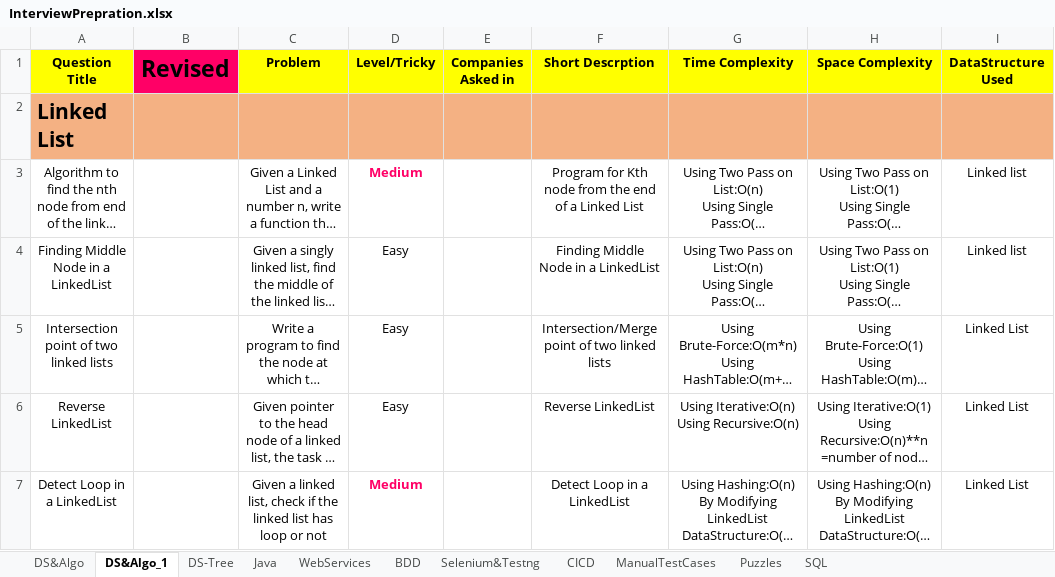
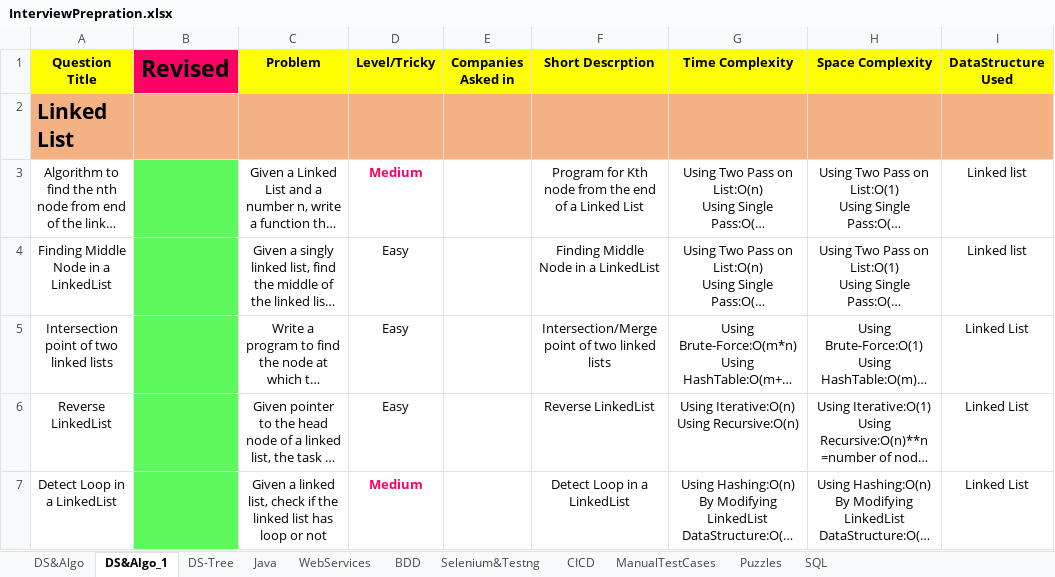
Before and after one commit to Learner-max/DataStructures, an Excel workbook: InterviewPrepration.xlsx, sheet DS&Algo_1, drawn as a sheet; only a part is shown; long unchanged cells end in …; values as stored, in another font and other column widths than the file's, no borders; the diff covers the shown part only; the diff names each change by its address in the sheet, - before the commit and + after, or states it on an @@ line.

```diff
--- a/InterviewPrepration.xlsx (sheet DS&Algo_1)
+++ b/InterviewPrepration.xlsx (sheet DS&Algo_1)
-B3:B7 fill: none
+B3:B7 fill: #5DF95D
```
Also changed, not shown: 1 edited cell and cell formats elsewhere in this sheet, sheet DS&Algo, sheet CICD, charts or pictures.
